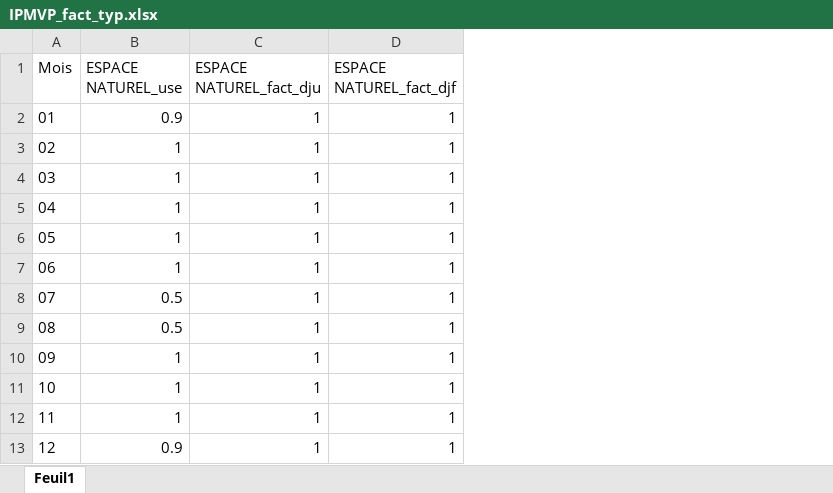
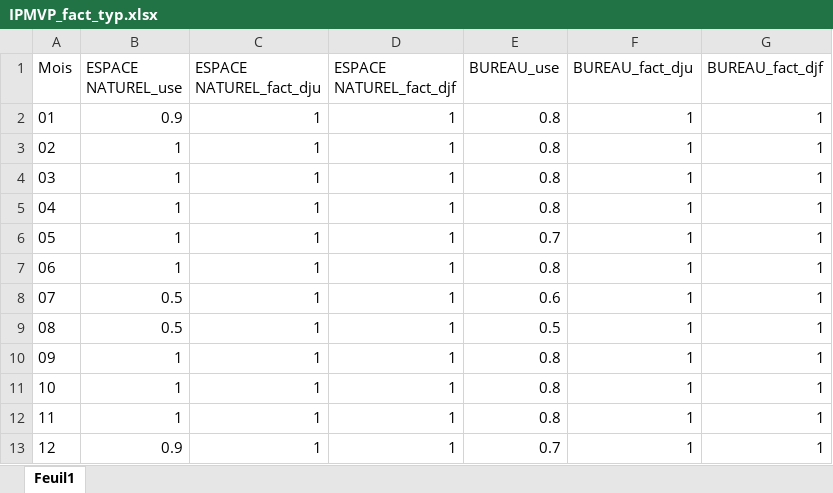
Before and after one commit to NoemieBOISSEAU/OSFI-1, an Excel workbook: Datas/IPMVP_fact_typ.xlsx, sheet Feuil1, drawn as a sheet; values as stored, in another font and other column widths than the file's, no borders; the diff names each change by its address in the sheet, - before the commit and + after, or states it on an @@ line.

Commit message:
Ajout usage BUREAU

```diff
--- a/Datas/IPMVP_fact_typ.xlsx (sheet Feuil1)
+++ b/Datas/IPMVP_fact_typ.xlsx (sheet Feuil1)
+column E (BUREAU_use), rows 2-13: 0.8 | 0.8 | 0.8 | 0.8 | 0.7 | 0.8 | 0.6 | 0.5 | 0.8 | 0.8 | 0.8 | 0.7
+column F (BUREAU_fact_dju), rows 2-13: all 1
+column G (BUREAU_fact_djf), rows 2-13: all 1
```
Also changed, not shown: 1 other file.
